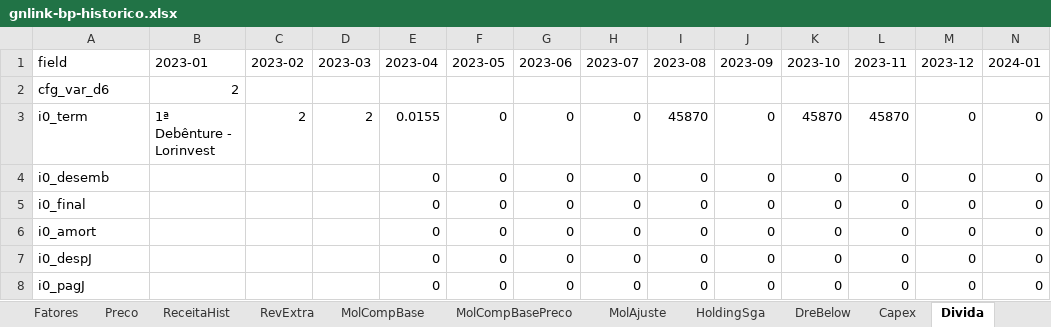
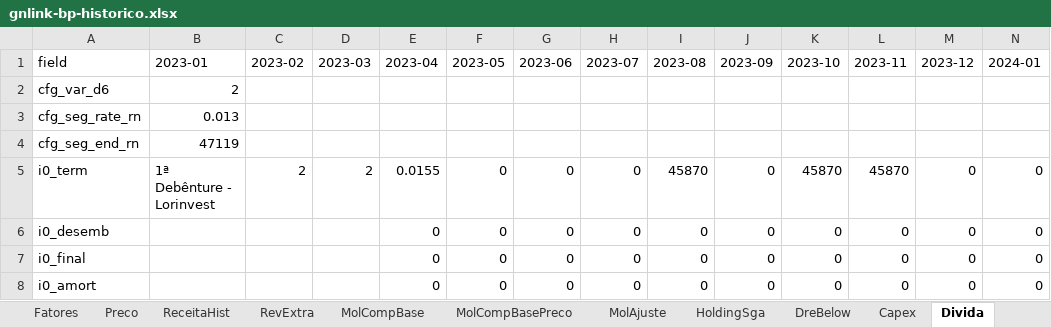
Before and after one commit to muriloluis13/lorinvest-research, an Excel workbook: empresas/gnlink/analises-financeiras/bp/gnlink-bp-historico.xlsx, sheet Divida, drawn as a sheet; only a part is shown; the shorter side is filled out with more unchanged rows; values as stored, in another font and other column widths than the file's, no borders; rows hold the shown columns only; the diff names each change by its address in the sheet, - before the commit and + after, or states it on an @@ line.

```diff
--- a/empresas/gnlink/analises-financeiras/bp/gnlink-bp-historico.xlsx (sheet Divida)
+++ b/empresas/gnlink/analises-financeiras/bp/gnlink-bp-historico.xlsx (sheet Divida)
+row 3: cfg_seg_rate_rn | 0.013
+row 4: cfg_seg_end_rn | 47119
```
Also changed, not shown: sheet DreBelow, 3 other files.
